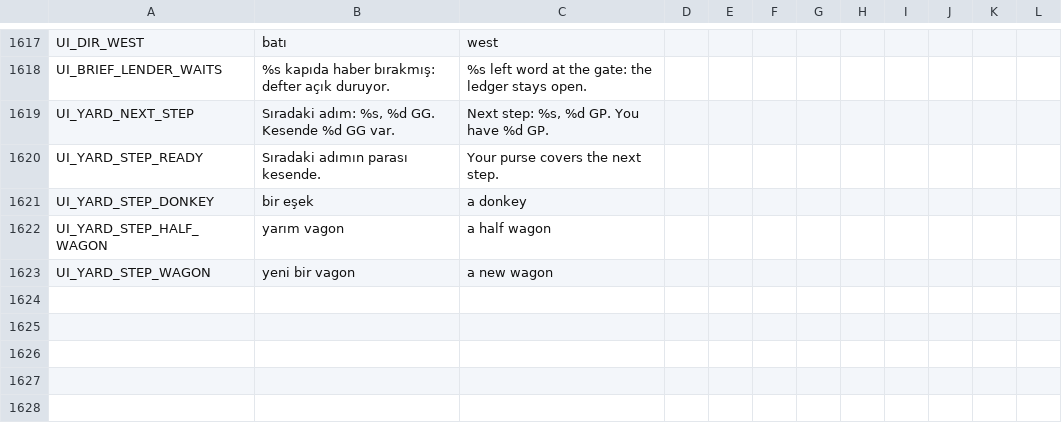
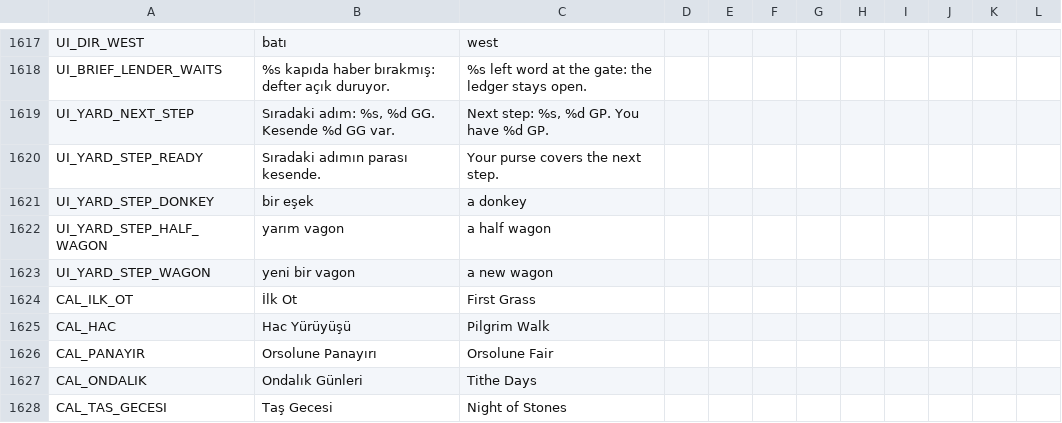
Before and after one commit to ulubatuhan/wayborne, a CSV file: data/locale/ui.csv, drawn as a sheet; only a part is shown, gaps mark what is left out.

```diff
--- a/data/locale/ui.csv
+++ b/data/locale/ui.csv
@@ -1623 +1623,6 @@
 "UI_YARD_STEP_WAGON","yeni bir vagon","a new wagon","","","","","","","","",""
+"CAL_ILK_OT","İlk Ot","First Grass","","","","","","","","",""
+"CAL_HAC","Hac Yürüyüşü","Pilgrim Walk","","","","","","","","",""
+"CAL_PANAYIR","Orsolune Panayırı","Orsolune Fair","","","","","","","","",""
+"CAL_ONDALIK","Ondalık Günleri","Tithe Days","","","","","","","","",""
+"CAL_TAS_GECESI","Taş Gecesi","Night of Stones","","","","","","","","",""
```
Also changed, not shown: data/locale/events.csv, 13 other files.
